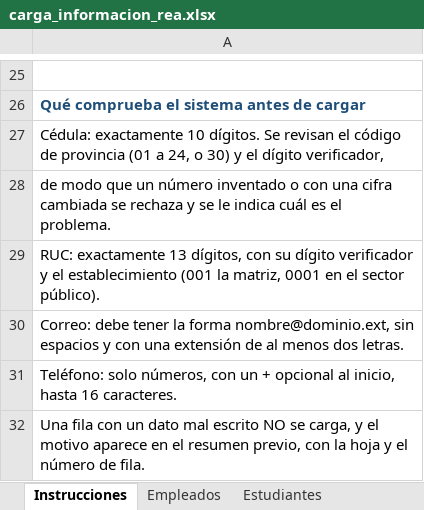
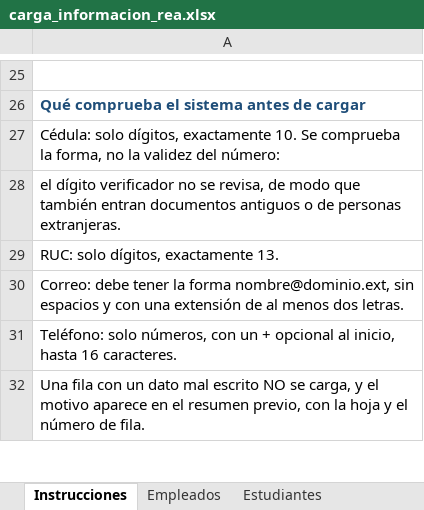
Before and after one commit to wilsonmunoz-uees/FundacionREA, an Excel workbook: assets/plantillas/carga_informacion_rea.xlsx, sheet Instrucciones, drawn as a sheet; only a part is shown, gaps mark what is left out; values as stored, in another font and other column widths than the file's, no borders; the diff names each change by its address in the sheet, - before the commit and + after, or states it on an @@ line.

```diff
--- a/assets/plantillas/carga_informacion_rea.xlsx (sheet Instrucciones)
+++ b/assets/plantillas/carga_informacion_rea.xlsx (sheet Instrucciones)
-A27: Cédula: exactamente 10 dígitos. Se revisan el código de provincia (01 a 24, o 30) y el dígito verificador,
+A27: Cédula: solo dígitos, exactamente 10. Se comprueba la forma, no la validez del número:
-A28: de modo que un número inventado o con una cifra cambiada se rechaza y se le indica cuál es el problema.
+A28: el dígito verificador no se revisa, de modo que también entran documentos antiguos o de personas extranjeras.
-A29: RUC: exactamente 13 dígitos, con su dígito verificador y el establecimiento (001 la matriz, 0001 en el sector público).
+A29: RUC: solo dígitos, exactamente 13.
```
Also changed, not shown: 13 other files.
